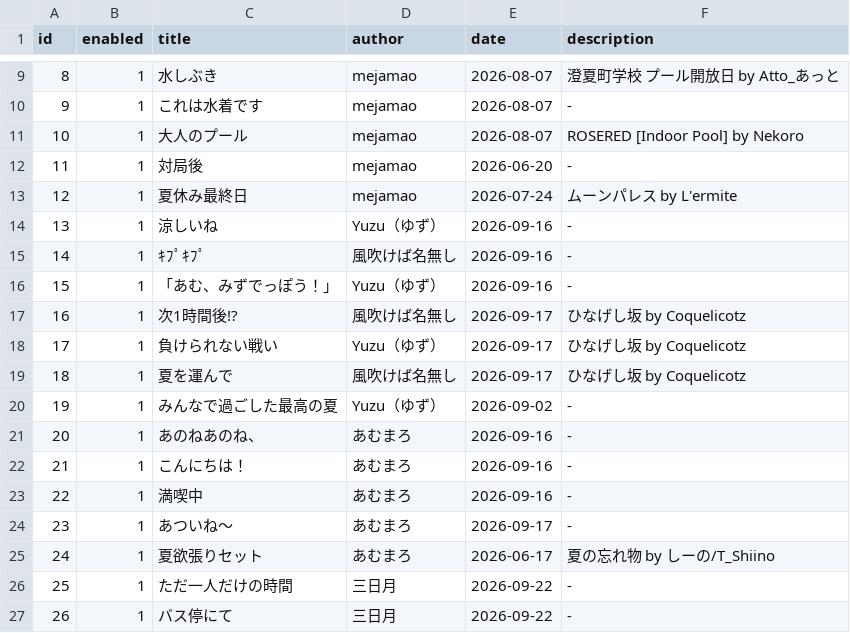
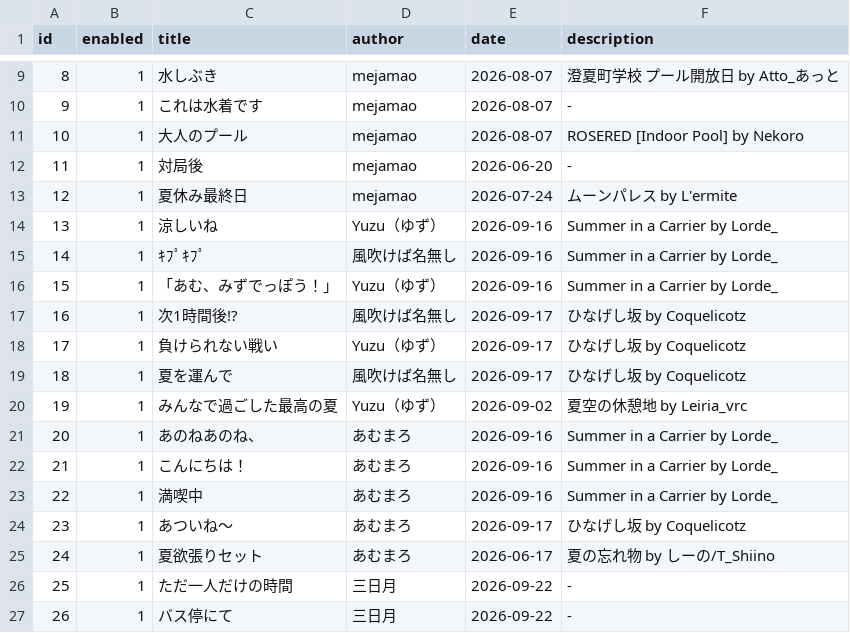
Before and after one commit to Rusc-Lod/VRC-PhotoGallery, a CSV file: gallery.csv, drawn as a sheet; only a part is shown, gaps mark what is left out.

Commit message:
info upload

```diff
--- a/gallery.csv
+++ b/gallery.csv
@@ -13,5 +13,5 @@ id,enabled,title,author,date,description
 12,1,夏休み最終日,mejamao,2026-07-24,ムーンパレス  by L'ermite
-13,1,涼しいね,Yuzu（ゆず）,2026-09-16,-
-14,1,ｷﾌﾟｷﾌﾟ,風吹けば名無し,2026-09-16,-
-15,1,「あむ、みずでっぽう！」,Yuzu（ゆず）,2026-09-16,-
+13,1,涼しいね,Yuzu（ゆず）,2026-09-16,Summer in a Carrier  by Lorde_
+14,1,ｷﾌﾟｷﾌﾟ,風吹けば名無し,2026-09-16,Summer in a Carrier  by Lorde_
+15,1,「あむ、みずでっぽう！」,Yuzu（ゆず）,2026-09-16,Summer in a Carrier  by Lorde_
 16,1,次1時間後!?,風吹けば名無し,2026-09-17,ひなげし坂  by Coquelicotz
@@ -19,7 +19,7 @@ id,enabled,title,author,date,description
 18,1,夏を運んで,風吹けば名無し,2026-09-17,ひなげし坂  by Coquelicotz
-19,1,みんなで過ごした最高の夏,Yuzu（ゆず）,2026-09-02,-
-20,1,あのねあのね、,あむまろ,2026-09-16,-
-21,1,こんにちは！,あむまろ,2026-09-16,-
-22,1,満喫中,あむまろ,2026-09-16,-
-23,1,あついね～,あむまろ,2026-09-17,-
+19,1,みんなで過ごした最高の夏,Yuzu（ゆず）,2026-09-02,夏空の休憩地  by Leiria_vrc
+20,1,あのねあのね、,あむまろ,2026-09-16,Summer in a Carrier  by Lorde_
+21,1,こんにちは！,あむまろ,2026-09-16,Summer in a Carrier  by Lorde_
+22,1,満喫中,あむまろ,2026-09-16,Summer in a Carrier  by Lorde_
+23,1,あついね～,あむまろ,2026-09-17,ひなげし坂  by Coquelicotz
 24,1,夏欲張りセット,あむまろ,2026-06-17,夏の忘れ物  by しーの/T_Shiino
```
